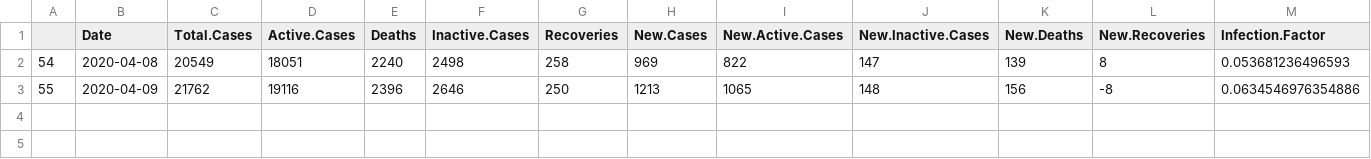
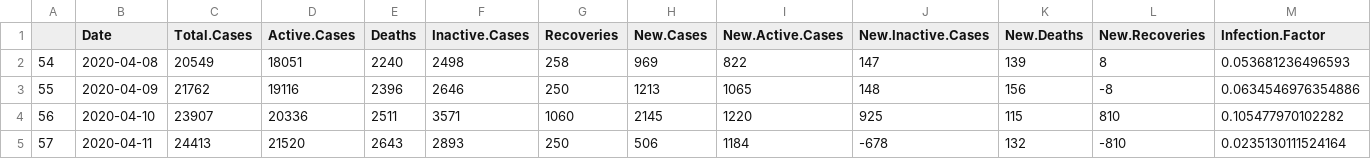
Before and after one commit to mm0hgw/electoral-analysis, a CSV file: epidemic/warnings.NL.csv, drawn as a sheet; only a part is shown; rows hold the shown columns only; the diff names each change by its address in the sheet, - before the commit and + after, or states it on an @@ line.

```diff
--- a/epidemic/warnings.NL.csv
+++ b/epidemic/warnings.NL.csv
+row 4: 56 | 2020-04-10 | 23907 | 20336 | 2511 | 3571 | 1060 | 2145 | 1220 | 925 | 115 | 810 | 0.105477970102282
+row 5: 57 | 2020-04-11 | 24413 | 21520 | 2643 | 2893 | 250 | 506 | 1184 | -678 | 132 | -810 | 0.0235130111524164
```
Also changed, not shown: epidemic/DE.csv, epidemic/ES.csv, 25 other files.
